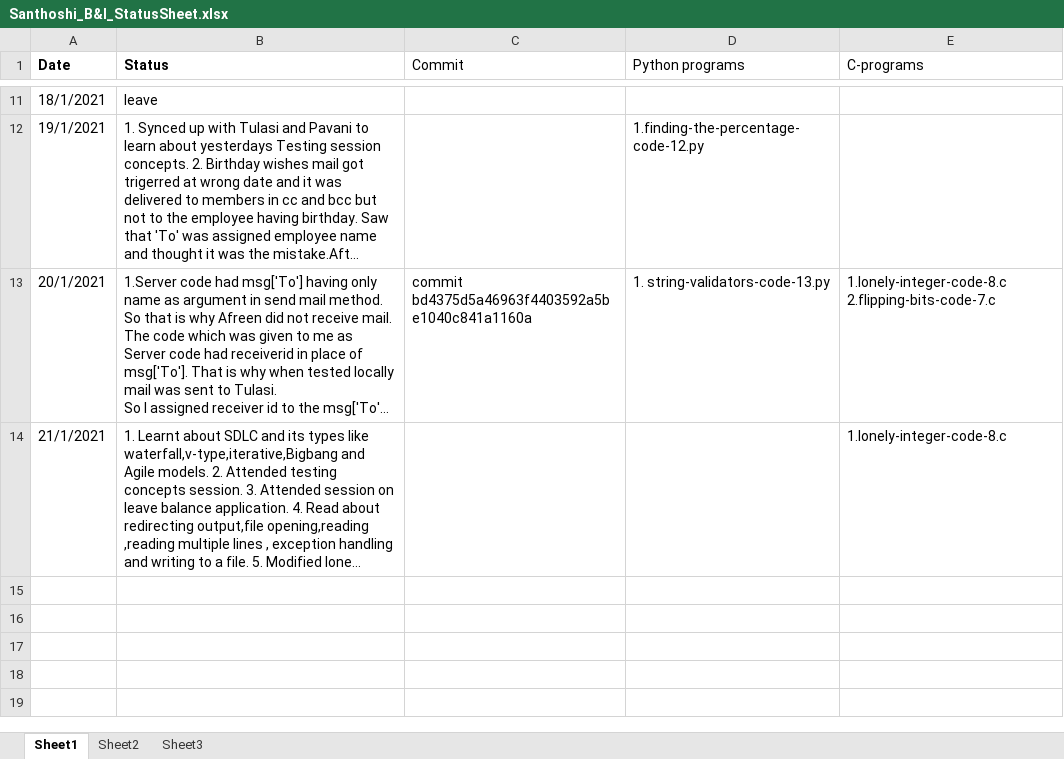
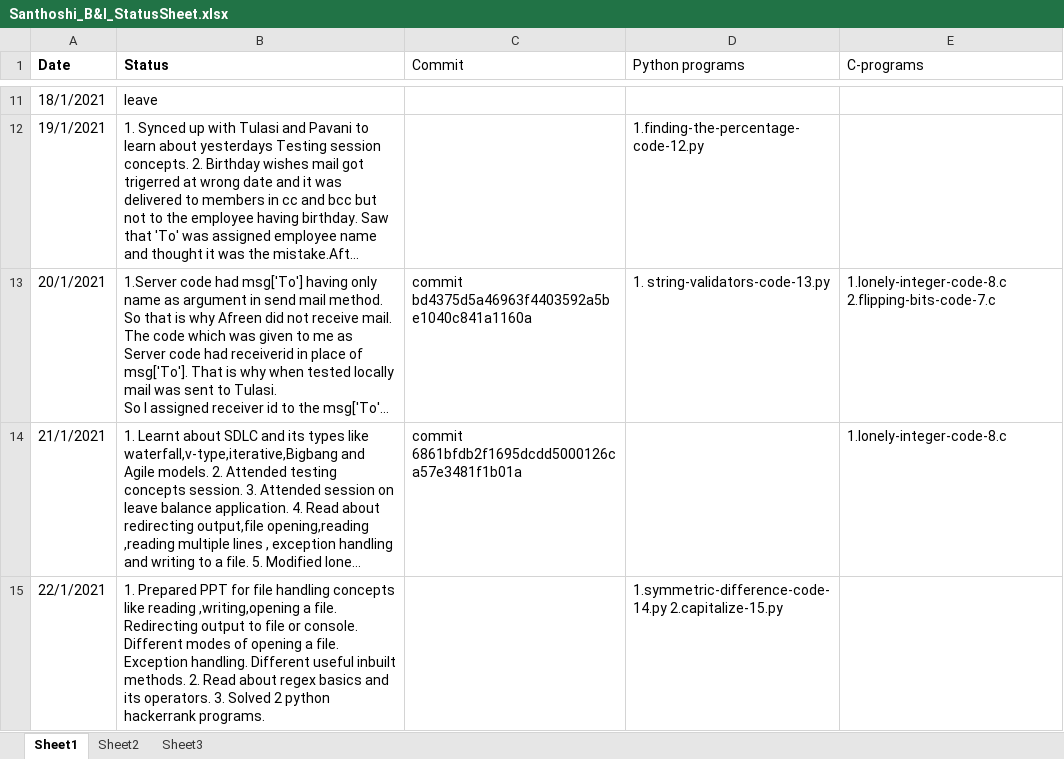
Before and after one commit to srivalli-project/BI_Team_Status, an Excel workbook: Santhoshi/Santhoshi_B&I_StatusSheet.xlsx, sheet Sheet1, drawn as a sheet; only a part is shown, gaps mark what is left out; long unchanged cells end in …; values as stored, in another font and other column widths than the file's, no borders; the diff names each change by its address in the sheet, - before the commit and + after, or states it on an @@ line.

Commit message:
Santhoshi_22_1_2021_Status

```diff
--- a/Santhoshi/Santhoshi_B&I_StatusSheet.xlsx (sheet Sheet1)
+++ b/Santhoshi/Santhoshi_B&I_StatusSheet.xlsx (sheet Sheet1)
-C14 (Commit): (empty)
+C14 (Commit): commit 6861bfdb2f1695dcdd5000126ca57e3481f1b01a
+row 15: 22/1/2021 | 1. Prepared PPT for file handling concepts like reading ,writing,opening a file. Redirecting output to file or console. Different modes of opening a file. Exception handling. Different useful inbuilt methods. 2. Read about regex basics and its operators. 3. Solved 2 python hackerrank programs. |  | 1.symmetric-difference-code-14.py 2.capitalize-15.py
```
Also changed, not shown: 4 other files.
